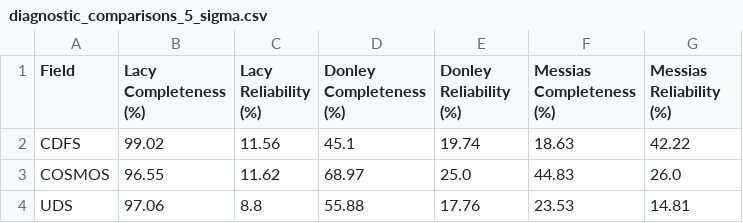
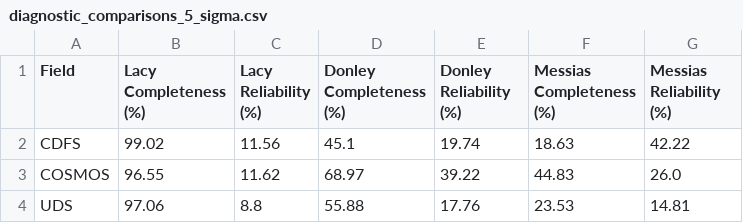
Before and after one commit to mitchellhooymans/MIR-AGN-ColourAnalysis, a CSV file: diagnostic comparisons/diagnostic_comparisons_5_sigma.csv, drawn as a sheet.

```diff
--- a/diagnostic comparisons/diagnostic_comparisons_5_sigma.csv
+++ b/diagnostic comparisons/diagnostic_comparisons_5_sigma.csv
@@ -2,3 +2,3 @@ Field,Lacy Completeness (%),Lacy Reliability (%),Donley Completeness (%),Donley
 CDFS,99.02,11.56,45.1,19.74,18.63,42.22
-COSMOS,96.55,11.62,68.97,25.0,44.83,26.0
+COSMOS,96.55,11.62,68.97,39.22,44.83,26.0
 UDS,97.06,8.8,55.88,17.76,23.53,14.81
```
Also changed, not shown: diagnostic comparisons/diagnostic_comparisons_1_sigma.csv, 10 other files.
